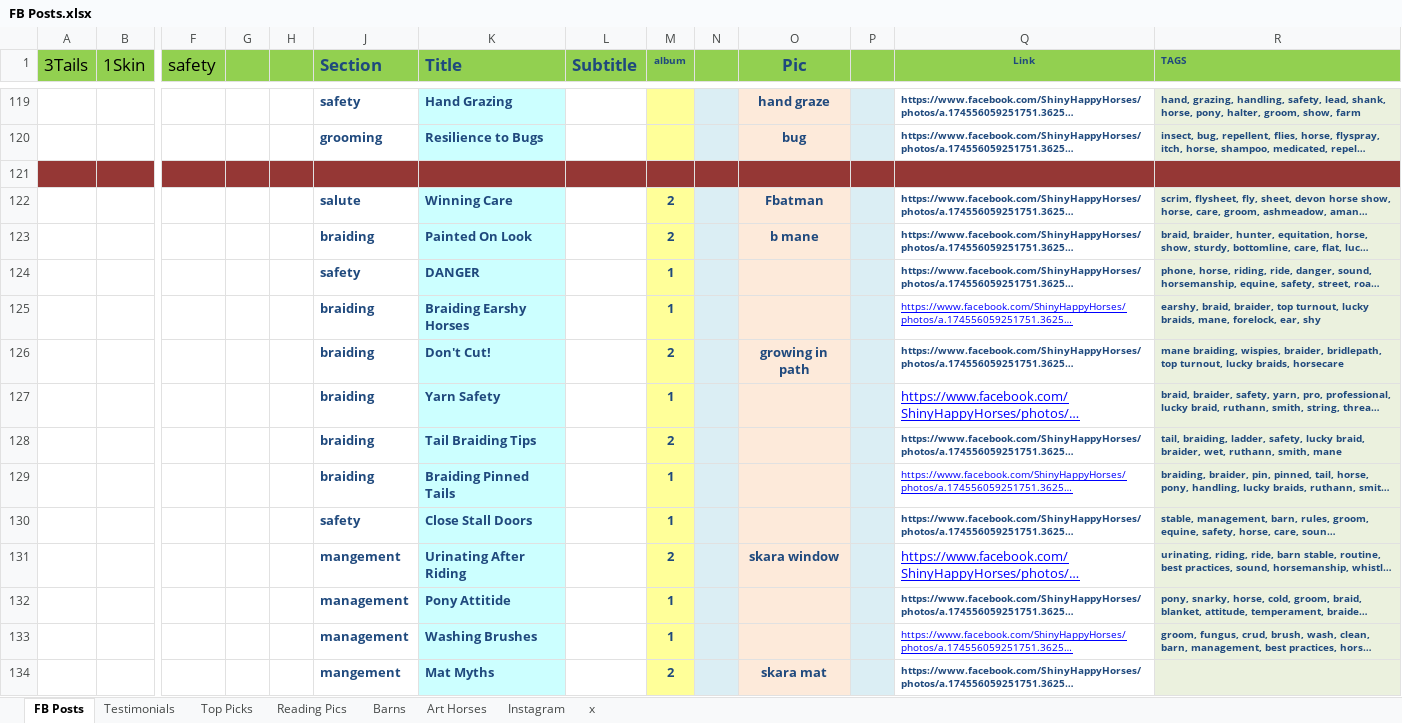
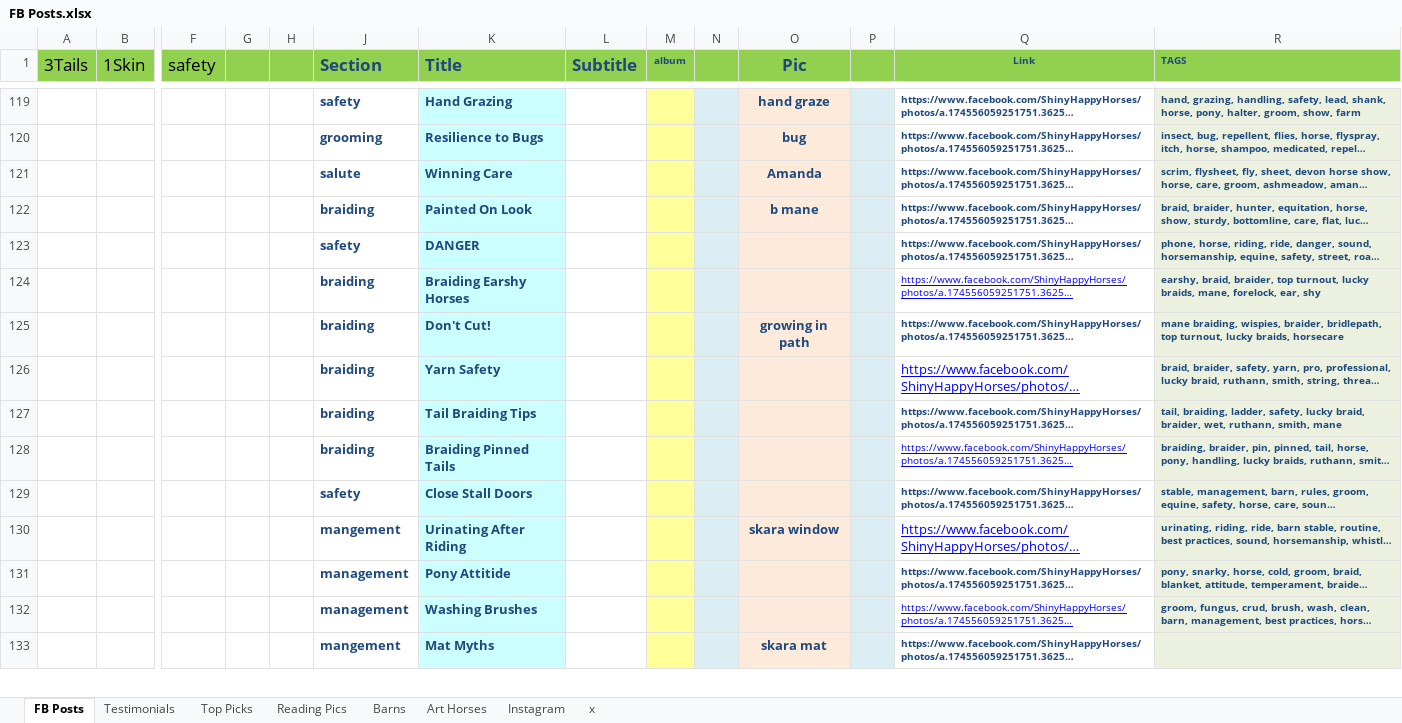
Before and after one commit to aabmass/luckybraids, an Excel workbook: FB Posts.xlsx, sheet FB Posts, drawn as a sheet; only a part is shown, gaps mark what is left out; long unchanged cells end in …; values as stored, in another font and other column widths than the file's, no borders; removed rows and columns are numbered as before the commit, all else as after; rows hold the shown columns only; the diff covers the shown part only; the diff names each change by its address in the sheet, - before the commit and + after, or states it on an @@ line.

```diff
--- a/FB Posts.xlsx (sheet FB Posts)
+++ b/FB Posts.xlsx (sheet FB Posts)
-row 121: (empty)
-M121:M122 (album): 2
+M121:M122 (album): (empty)
-O121 (Pic): Fbatman
+O121 (Pic): Amanda
-M123:M124 (album): 1
+M123:M124 (album): (empty)
-M125 (album): 2
+M125 (album): (empty)
-M126 (album): 1
+M126 (album): (empty)
-M127 (album): 2
+M127 (album): (empty)
-M128:M129 (album): 1
+M128:M129 (album): (empty)
-M130 (album): 2
+M130 (album): (empty)
-M131:M132 (album): 1
+M131:M132 (album): (empty)
-M133 (album): 2
+M133 (album): (empty)
```
Also changed, not shown: 47 edited cells elsewhere in this sheet, 36 other files.
